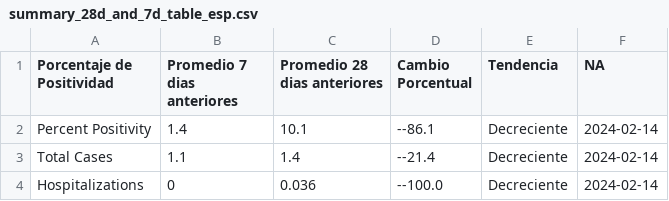
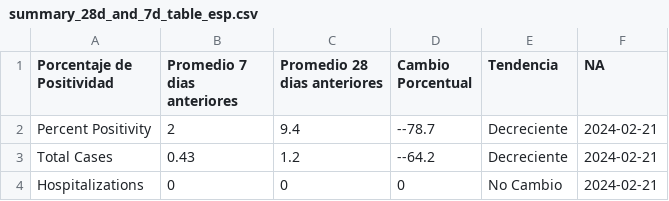
Before and after one commit to h-hedman/scph, a CSV file: covid-19/output-data/summary_28d_and_7d_table_esp.csv, drawn as a sheet.

```diff
--- a/covid-19/output-data/summary_28d_and_7d_table_esp.csv
+++ b/covid-19/output-data/summary_28d_and_7d_table_esp.csv
@@ -1,4 +1,4 @@
 "Porcentaje de Positividad","Promedio 7 dias anteriores","Promedio 28 dias anteriores","Cambio Porcentual","Tendencia","NA"
-"Percent Positivity",1.4,10.1,"--86.1","Decreciente",2024-02-14
-"Total Cases",1.1,1.4,"--21.4","Decreciente",2024-02-14
-"Hospitalizations",0,0.036,"--100.0","Decreciente",2024-02-14
+"Percent Positivity",2,9.4,"--78.7","Decreciente",2024-02-21
+"Total Cases",0.43,1.2,"--64.2","Decreciente",2024-02-21
+"Hospitalizations",0,0,"0","No Cambio",2024-02-21
```
Also changed, not shown: covid-19/output-data/count_table_esp.csv, covid-19/output-data/hospitalizations_6mo_prior.csv, 4 other files.
